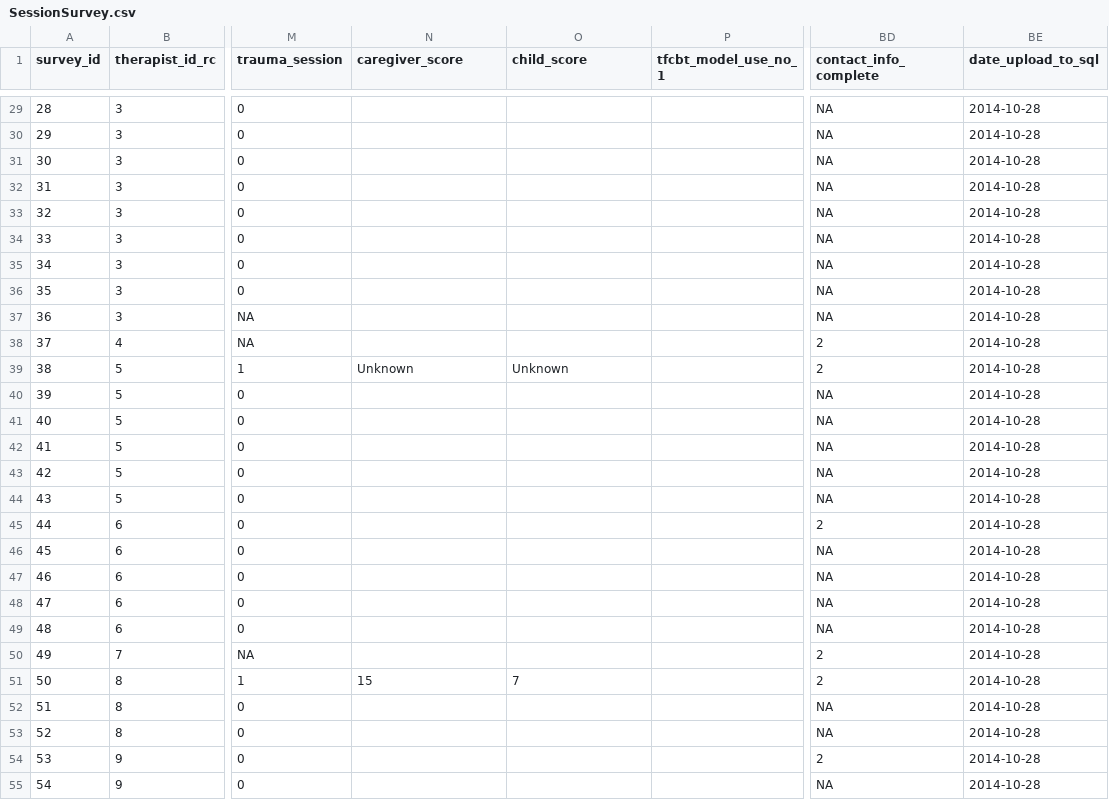
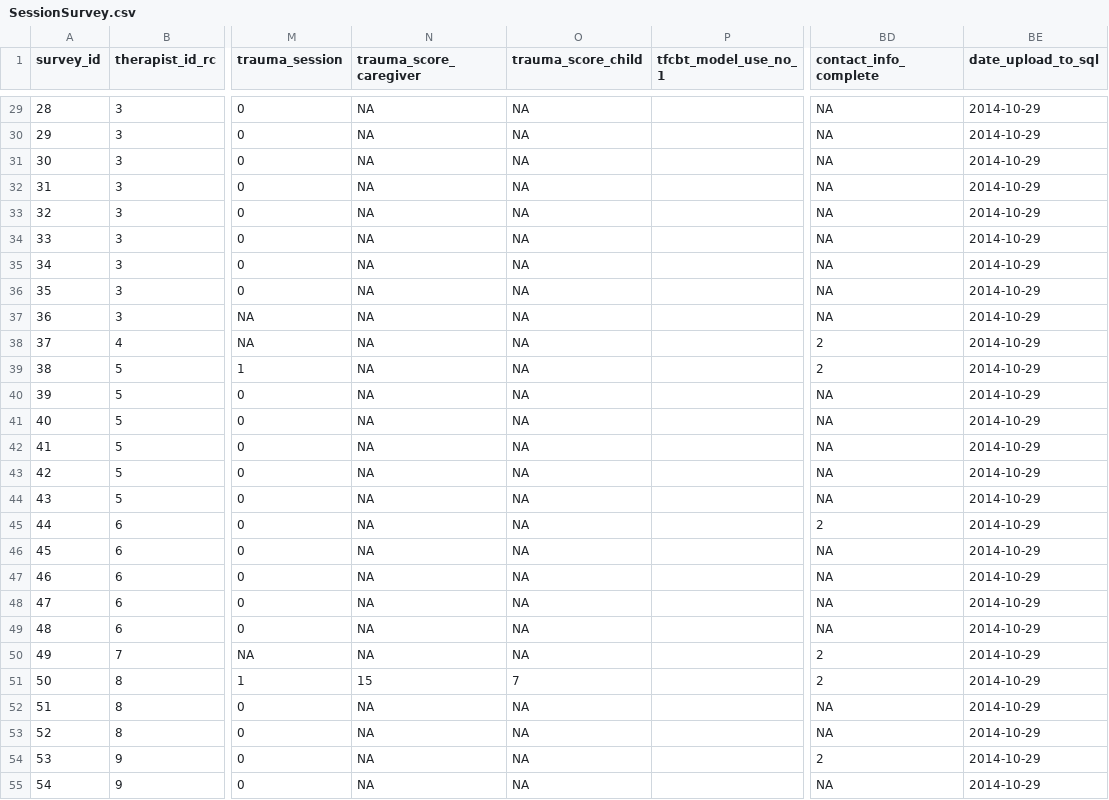
Before and after one commit to OuhscBbmc/TfcbtPublic, a CSV file: DataPhiFree/Raw/SessionSurvey.csv, drawn as a sheet; only a part is shown, gaps mark what is left out; the diff covers the shown part only; the diff names each change by its address in the sheet, - before the commit and + after, or states it on an @@ line.

```diff
--- a/DataPhiFree/Raw/SessionSurvey.csv
+++ b/DataPhiFree/Raw/SessionSurvey.csv
-N1: caregiver_score
+N1: trauma_score_caregiver
-O1: child_score
+O1: trauma_score_child
-N29:N38 (trauma_score_caregiver): (empty)
+N29:N38 (trauma_score_caregiver): NA
-O29:O38 (trauma_score_child): (empty)
+O29:O38 (trauma_score_child): NA
-BE29:BE55 (date_upload_to_sql): 2014-10-28
+BE29:BE55 (date_upload_to_sql): 2014-10-29
-N39 (trauma_score_caregiver): Unknown
+N39 (trauma_score_caregiver): NA
-O39 (trauma_score_child): Unknown
+O39 (trauma_score_child): NA
-N40:N50 (trauma_score_caregiver): (empty)
+N40:N50 (trauma_score_caregiver): NA
-O40:O50 (trauma_score_child): (empty)
+O40:O50 (trauma_score_child): NA
-N52:N55 (trauma_score_caregiver): (empty)
+N52:N55 (trauma_score_caregiver): NA
-O52:O55 (trauma_score_child): (empty)
+O52:O55 (trauma_score_child): NA
```
Also changed, not shown: 115 edited cells elsewhere in this file, 2 other files.
